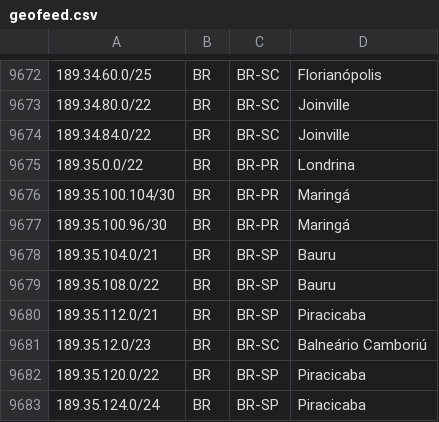
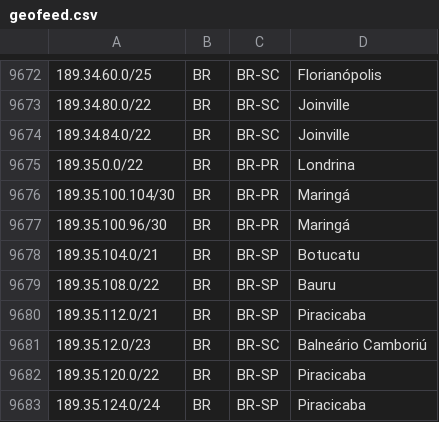
Before and after one commit to rtanajura/geofeed, a CSV file: geofeed.csv, drawn as a sheet; only a part is shown, gaps mark what is left out.

Commit message:
Update geofeed.csv

```diff
--- a/geofeed.csv
+++ b/geofeed.csv
@@ -9677,3 +9677,3 @@
 189.35.100.96/30,BR,BR-PR,Maringá,
-189.35.104.0/21,BR,BR-SP,Bauru,
+189.35.104.0/21,BR,BR-SP,Botucatu,
 189.35.108.0/22,BR,BR-SP,Bauru,
```
